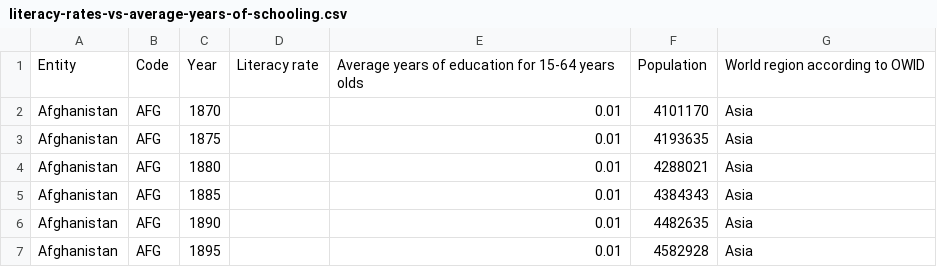
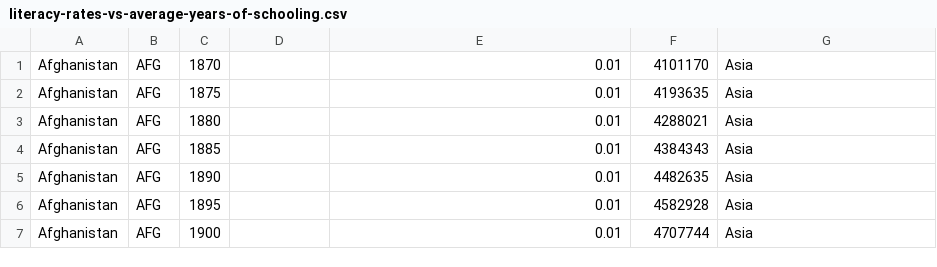
Before and after one commit to cs257s26/ind-flask-lmfeurer, a CSV file: ProductionCode/literacy-rates-vs-average-years-of-schooling.csv, drawn as a sheet; only a part is shown; the shorter side is filled out with more unchanged rows; the diff names each change by its address in the sheet, - before the commit and + after, or states it on an @@ line.

Commit message:
get rid of heading row

```diff
--- a/ProductionCode/literacy-rates-vs-average-years-of-schooling.csv
+++ b/ProductionCode/literacy-rates-vs-average-years-of-schooling.csv
-row 1: Entity | Code | Year | Literacy rate | Average years of education for 15-64 years olds | Population | World region according to OWID
```
